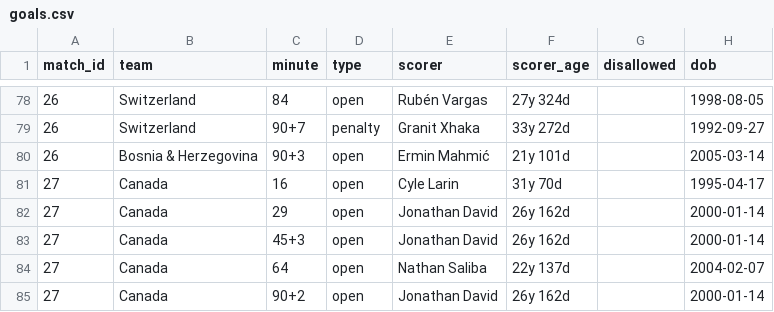
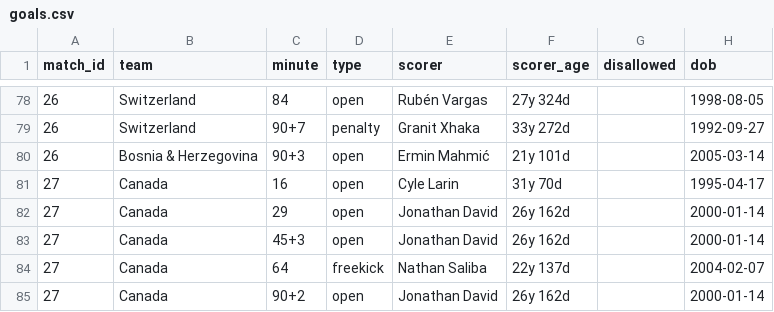
Before and after one commit to Godfrey811/wc2026friends, a CSV file: data/goals.csv, drawn as a sheet; only a part is shown, gaps mark what is left out.

```diff
--- a/data/goals.csv
+++ b/data/goals.csv
@@ -83,3 +83,3 @@ match_id,team,minute,type,scorer,scorer_age,disallowed,dob
 27,Canada,45+3,open,Jonathan David,26y 162d,,2000-01-14
-27,Canada,64,open,Nathan Saliba,22y 137d,,2004-02-07
+27,Canada,64,freekick,Nathan Saliba,22y 137d,,2004-02-07
 27,Canada,90+2,open,Jonathan David,26y 162d,,2000-01-14
```
